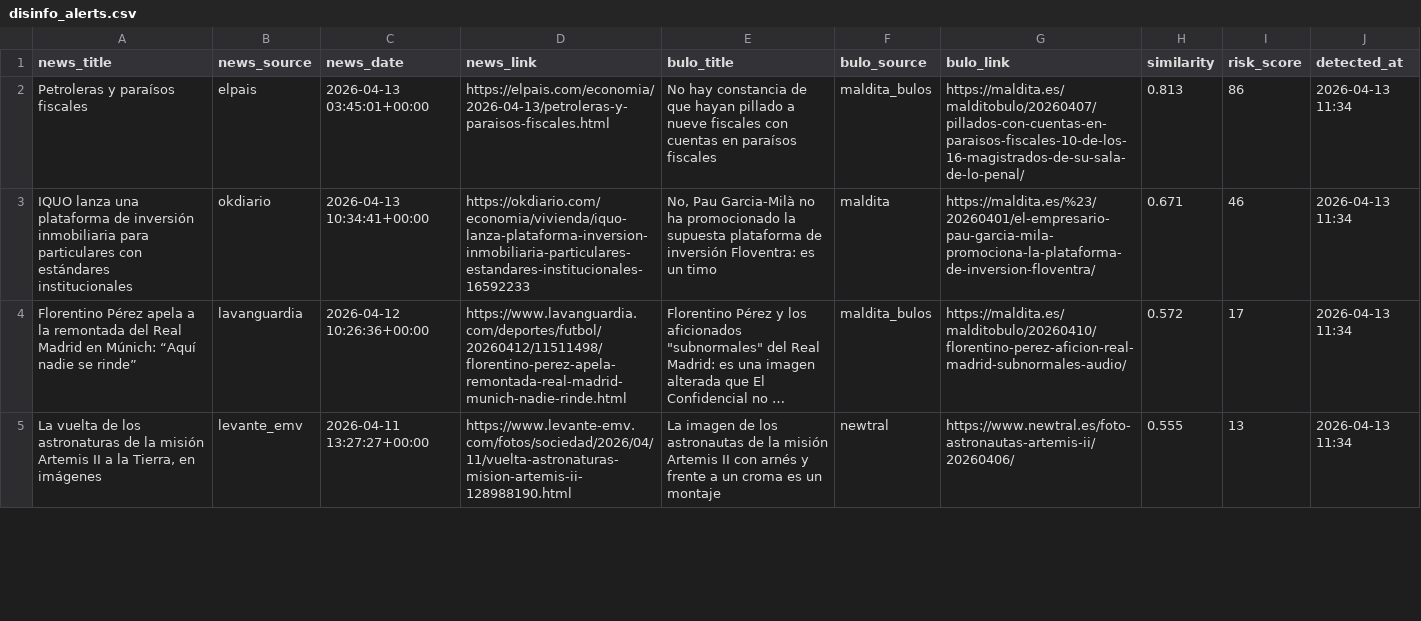
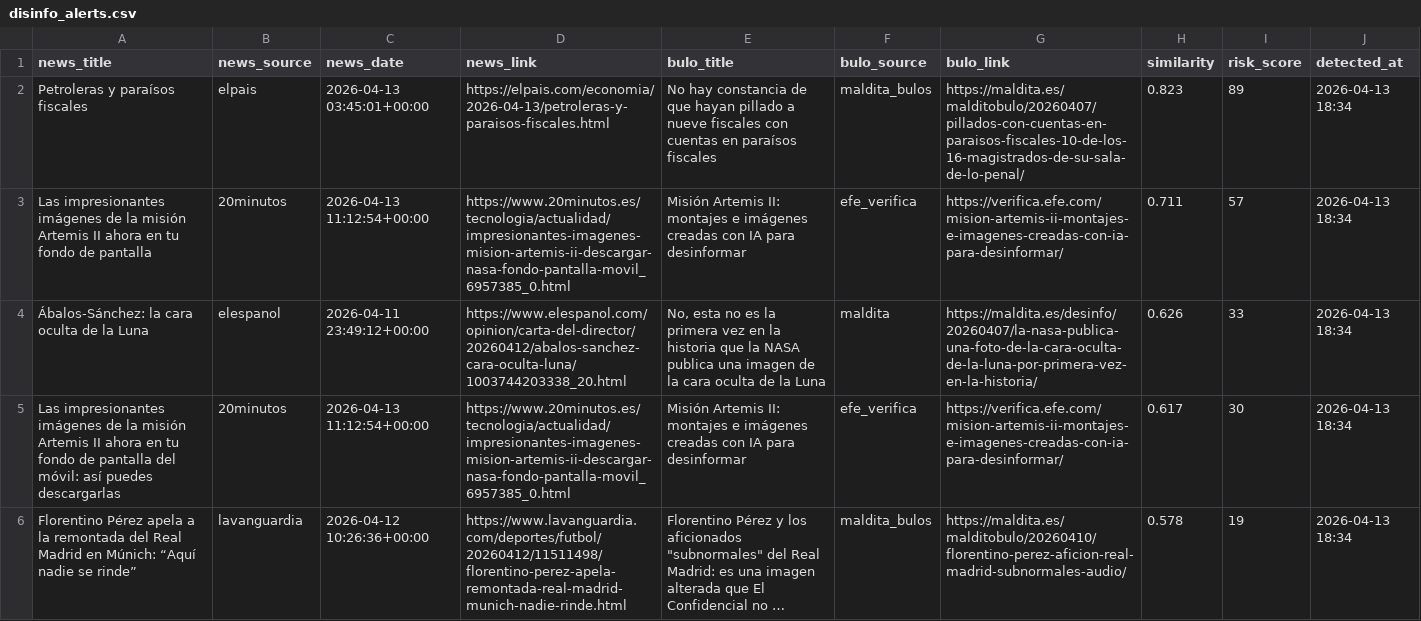
Before and after one commit to mcasrom/SIEG-Politica-Nacional-, a CSV file: data/export/nr/disinfo_alerts.csv, drawn as a sheet; only a part is shown; long unchanged cells end in …; removed rows and columns are numbered as before the commit, all else as after; the diff covers the shown part only; the diff names each change by its address in the sheet, - before the commit and + after, or states it on an @@ line.

```diff
--- a/data/export/nr/disinfo_alerts.csv
+++ b/data/export/nr/disinfo_alerts.csv
-H2 (similarity): 0.813
+H2 (similarity): 0.823
-I2 (risk_score): 86
+I2 (risk_score): 89
-J2 (detected_at): 2026-04-13 11:34
+J2 (detected_at): 2026-04-13 18:34
-row 3: IQUO lanza una plataforma de inversión inmobiliaria para particulares con estándares institucionales | okdiario | 2026-04-13 10:34:41+00:00 | https://okdiario.com/economia/vivienda/iquo-lanza-plataforma-inversion-inmobiliaria-particulares-estandares-institucionales-16592233 | No, Pau Garcia-Milà no ha promocionado la supuesta plataforma de inversión Floventra: es un timo | maldita | https://maldita.es/%23/20260401/el-empresario-pau-garcia-mila-promociona-la-plataforma-de-inversion-floventra/ | 0.671 | 46 | 2026-04-13 11:34
+row 3: Las impresionantes imágenes de la misión Artemis II ahora en tu fondo de pantalla | 20minutos | 2026-04-13 11:12:54+00:00 | https://www.20minutos.es/tecnologia/actualidad/impresionantes-imagenes-mision-artemis-ii-descargar-nasa-fondo-pantalla-movil_6957385_0.html | Misión Artemis II: montajes e imágenes creadas con IA para desinformar | efe_verifica | https://verifica.efe.com/mision-artemis-ii-montajes-e-imagenes-creadas-con-ia-para-desinformar/ | 0.711 | 57 | 2026-04-13 18:34
+row 4: Ábalos-Sánchez: la cara oculta de la Luna | elespanol | 2026-04-11 23:49:12+00:00 | https://www.elespanol.com/opinion/carta-del-director/20260412/abalos-sanchez-cara-oculta-luna/1003744203338_20.html | No, esta no es la primera vez en la historia que la NASA publica una imagen de la cara oculta de la Luna | maldita | https://maldita.es/desinfo/20260407/la-nasa-publica-una-foto-de-la-cara-oculta-de-la-luna-por-primera-vez-en-la-historia/ | 0.626 | 33 | 2026-04-13 18:34
+row 5: Las impresionantes imágenes de la misión Artemis II ahora en tu fondo de pantalla del móvil: así puedes descargarlas | 20minutos | 2026-04-13 11:12:54+00:00 | https://www.20minutos.es/tecnologia/actualidad/impresionantes-imagenes-mision-artemis-ii-descargar-nasa-fondo-pantalla-movil_6957385_0.html | Misión Artemis II: montajes e imágenes creadas con IA para desinformar | efe_verifica | https://verifica.efe.com/mision-artemis-ii-montajes-e-imagenes-creadas-con-ia-para-desinformar/ | 0.617 | 30 | 2026-04-13 18:34
-H6 (similarity): 0.572
+H6 (similarity): 0.578
-I6 (risk_score): 17
+I6 (risk_score): 19
-J6 (detected_at): 2026-04-13 11:34
+J6 (detected_at): 2026-04-13 18:34
-row 5: La vuelta de los astronaturas de la misión Artemis II a la Tierra, en imágenes | levante_emv | 2026-04-11 13:27:27+00:00 | https://www.levante-emv.com/fotos/sociedad/2026/04/11/vuelta-astronaturas-mision-artemis-ii-128988190.html | La imagen de los astronautas de la misión Artemis II con arnés y frente a un croma es un montaje | newtral | https://www.newtral.es/foto-astronautas-artemis-ii/20260406/ | 0.555 | 13 | 2026-04-13 11:34
```
Also changed, not shown: 5 added rows and 3 edited cells elsewhere in this file, data/export/nr/coordination_alerts.csv, data/export/nr/disinfo_bulos.csv, 7 other files.
